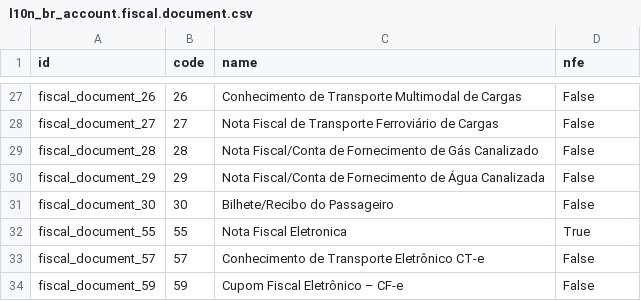
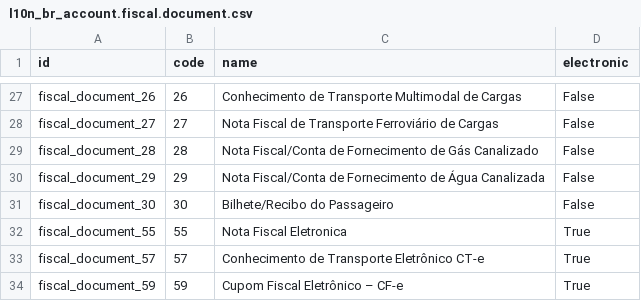
Before and after one commit to rvalyi/l10n_br_core, a CSV file: l10n_br_data_account/l10n_br_account.fiscal.document.csv, drawn as a sheet; only a part is shown, gaps mark what is left out; the diff names each change by its address in the sheet, - before the commit and + after, or states it on an @@ line.

Commit message:
Alterado no documento fiscal o campo nfe para electronic porque existe mais documentos fiscais do que a nfe e futuramente será necessário identifica-lo

```diff
--- a/l10n_br_data_account/l10n_br_account.fiscal.document.csv
+++ b/l10n_br_data_account/l10n_br_account.fiscal.document.csv
-D1: nfe
+D1: electronic
-D33:D34 (electronic): False
+D33:D34 (electronic): True
```
Also changed, not shown: 6 other files.
